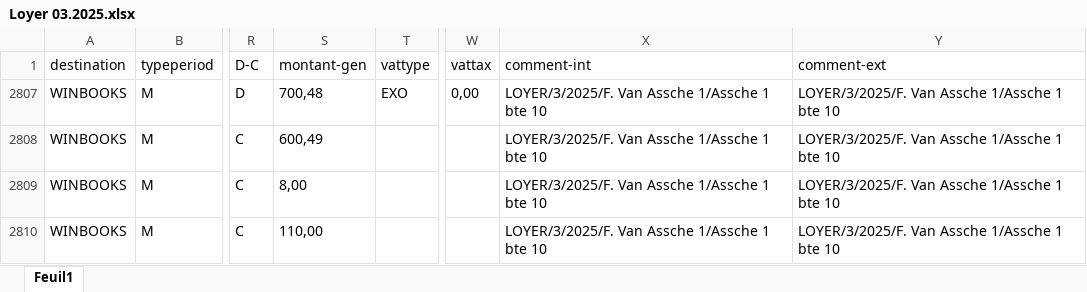
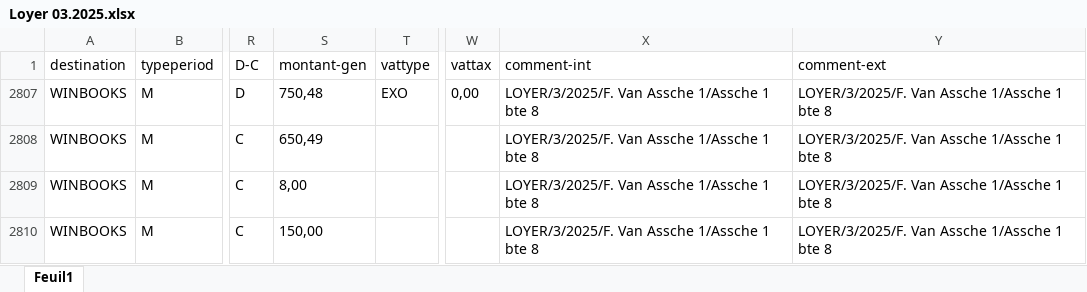
Before and after one commit to nkot20/msl-itech-transform-data, an Excel workbook: Loyer 03.2025.xlsx, sheet Feuil1, drawn as a sheet; only a part is shown, gaps mark what is left out; values as stored, in another font and other column widths than the file's, no borders; table styles not drawn; the diff names each change by its address in the sheet, - before the commit and + after, or states it on an @@ line.

```diff
--- a/Loyer 03.2025.xlsx (sheet Feuil1)
+++ b/Loyer 03.2025.xlsx (sheet Feuil1)
-S2807 (montant-gen): 700,48
+S2807 (montant-gen): 750,48
-X2807:X2810 (comment-int): LOYER/3/2025/F. Van Assche 1/Assche 1 bte 10
+X2807:X2810 (comment-int): LOYER/3/2025/F. Van Assche 1/Assche 1 bte 8
-Y2807:Y2810 (comment-ext): LOYER/3/2025/F. Van Assche 1/Assche 1 bte 10
+Y2807:Y2810 (comment-ext): LOYER/3/2025/F. Van Assche 1/Assche 1 bte 8
-S2808 (montant-gen): 600,49
+S2808 (montant-gen): 650,49
-S2810 (montant-gen): 110,00
+S2810 (montant-gen): 150,00
```
Also changed, not shown: Template pour Data HMS.xlsx, 2 other files.
